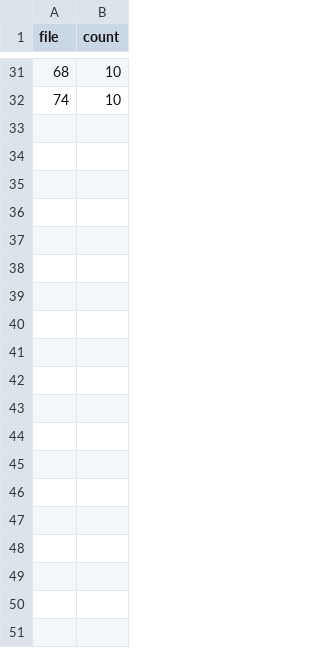
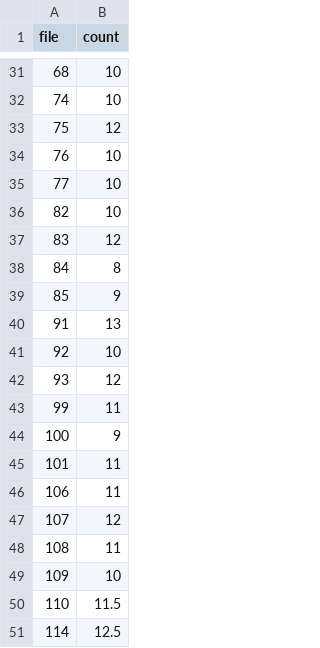
Before and after one commit to s2lola/speleothem, a CSV file: speleothem/image/dbe/database_1600.csv, drawn as a sheet; only a part is shown, gaps mark what is left out; the diff covers the shown part only.

```diff
--- a/speleothem/image/dbe/database_1600.csv
+++ b/speleothem/image/dbe/database_1600.csv
@@ -32 +32,20 @@ file,count
 74, 10
+75, 12
+76, 10
+77, 10
+82, 10
+83, 12
+84, 8
+85, 9
+91, 13
+92, 10
+93, 12
+99, 11
+100, 9
+101, 11
+106, 11
+107, 12
+108, 11
+109, 10
+110, 11.5
+114, 12.5
```
Also changed, not shown: 27 added rows elsewhere in this file, 2 other files.
